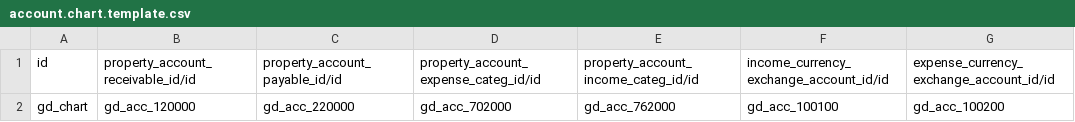
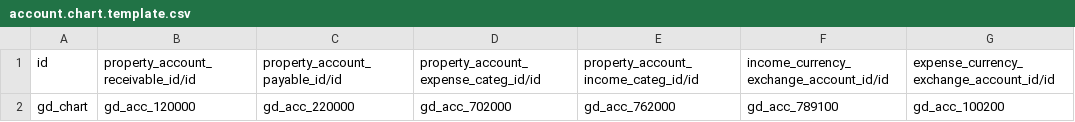
Before and after one commit to beronoel/odoo, a CSV file: addons/l10n_si/data/account.chart.template.csv, drawn as a sheet.

```diff
--- a/addons/l10n_si/data/account.chart.template.csv
+++ b/addons/l10n_si/data/account.chart.template.csv
@@ -1,2 +1,2 @@
 "id","property_account_receivable_id/id","property_account_payable_id/id","property_account_expense_categ_id/id","property_account_income_categ_id/id",income_currency_exchange_account_id/id,expense_currency_exchange_account_id/id
-"gd_chart","gd_acc_120000","gd_acc_220000","gd_acc_702000","gd_acc_762000","gd_acc_100100","gd_acc_100200"
+"gd_chart","gd_acc_120000","gd_acc_220000","gd_acc_702000","gd_acc_762000","gd_acc_789100","gd_acc_100200"
```
Also changed, not shown: addons/l10n_si/data/account.account.template.csv.
